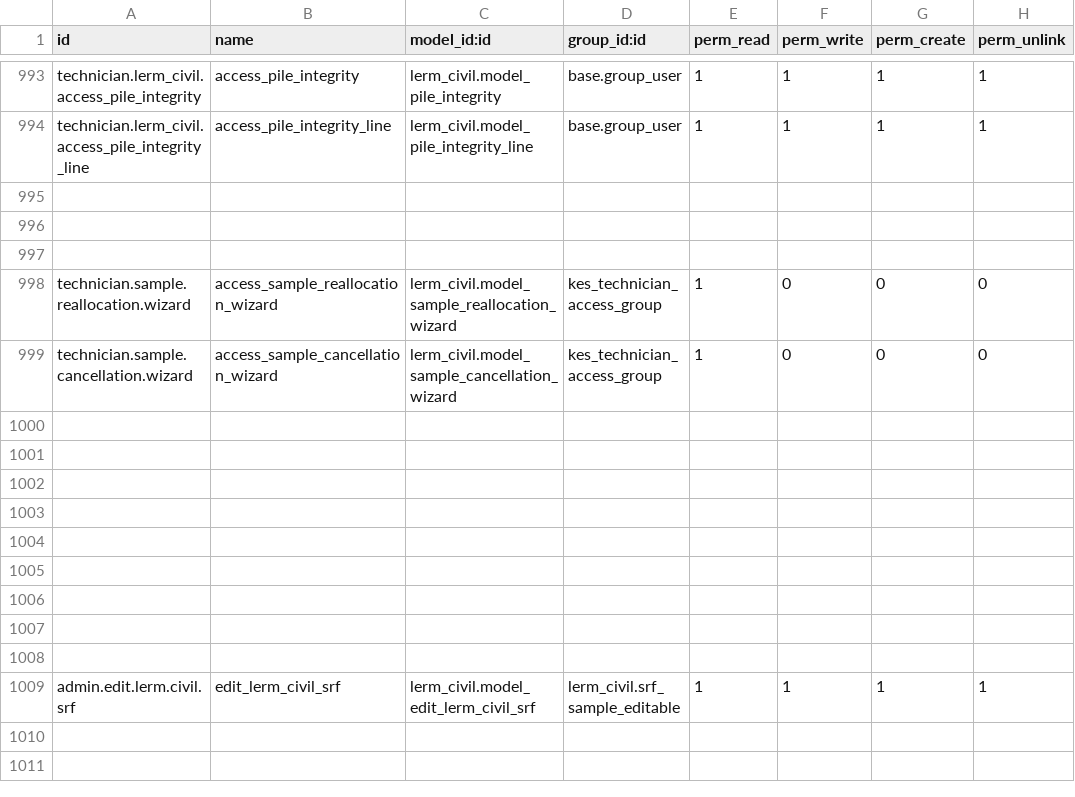
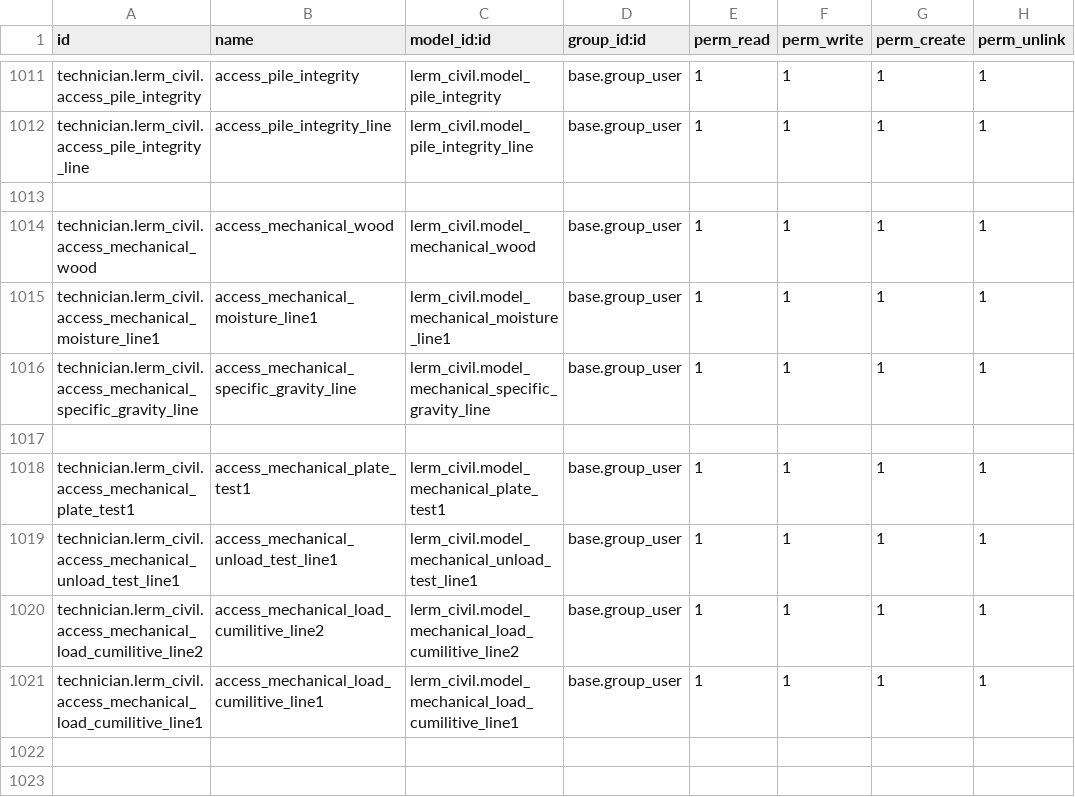
Before and after one commit to Usman-Shaikhnag/lerm_civil, a CSV file: security/ir.model.access.csv, drawn as a sheet; only a part is shown, gaps mark what is left out; the shorter side is filled out with more unchanged rows; the diff covers the shown part only; the diff names each change by its address in the sheet, - before the commit and + after, or states it on an @@ line.

Commit message:
WOOD

```diff
--- a/security/ir.model.access.csv
+++ b/security/ir.model.access.csv
+row 1013: (empty)
+row 1014: technician.lerm_civil.access_mechanical_wood | access_mechanical_wood | lerm_civil.model_mechanical_wood | base.group_user | 1 | 1 | 1 | 1
+row 1015: technician.lerm_civil.access_mechanical_moisture_line1 | access_mechanical_moisture_line1 | lerm_civil.model_mechanical_moisture_line1 | base.group_user | 1 | 1 | 1 | 1
+row 1016: technician.lerm_civil.access_mechanical_specific_gravity_line | access_mechanical_specific_gravity_line | lerm_civil.model_mechanical_specific_gravity_line | base.group_user | 1 | 1 | 1 | 1
+row 1017: (empty)
+row 1018: technician.lerm_civil.access_mechanical_plate_test1 | access_mechanical_plate_test1 | lerm_civil.model_mechanical_plate_test1 | base.group_user | 1 | 1 | 1 | 1
+row 1019: technician.lerm_civil.access_mechanical_unload_test_line1 | access_mechanical_unload_test_line1 | lerm_civil.model_mechanical_unload_test_line1 | base.group_user | 1 | 1 | 1 | 1
+row 1020: technician.lerm_civil.access_mechanical_load_cumilitive_line2 | access_mechanical_load_cumilitive_line2 | lerm_civil.model_mechanical_load_cumilitive_line2 | base.group_user | 1 | 1 | 1 | 1
+row 1021: technician.lerm_civil.access_mechanical_load_cumilitive_line1 | access_mechanical_load_cumilitive_line1 | lerm_civil.model_mechanical_load_cumilitive_line1 | base.group_user | 1 | 1 | 1 | 1
```
Also changed, not shown: 18 added rows elsewhere in this file, 8 other files.
